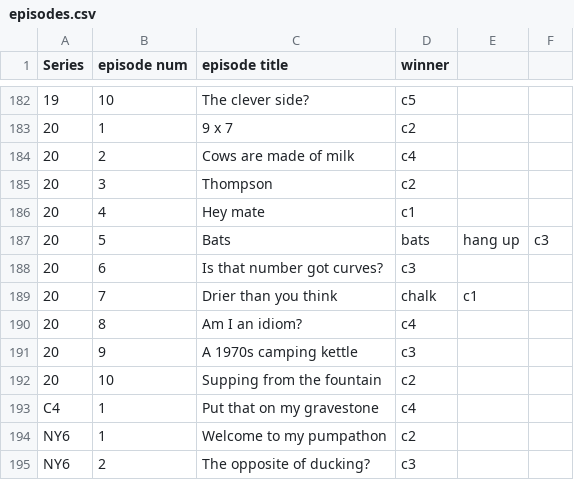
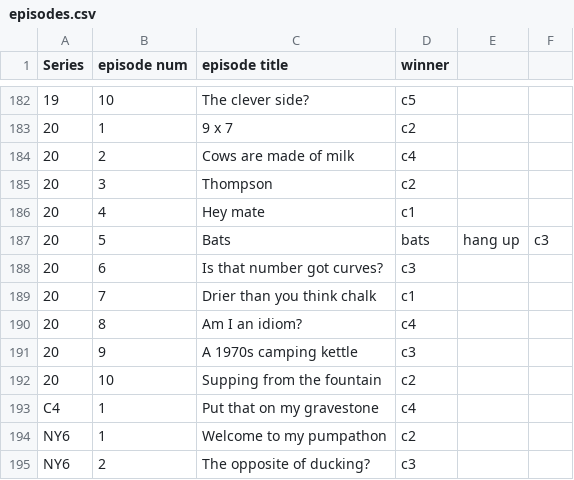
Before and after one commit to mikewallis/taskmaster_data, a CSV file: episodes.csv, drawn as a sheet; only a part is shown, gaps mark what is left out; the diff names each change by its address in the sheet, - before the commit and + after, or states it on an @@ line.

Commit message:
Update episodes.csv

```diff
--- a/episodes.csv
+++ b/episodes.csv
-C189 (episode title): Drier than you think
+C189 (episode title): Drier than you think chalk
-D189 (winner): chalk
+D189 (winner): c1
-E189: c1
+E189: (empty)
```
